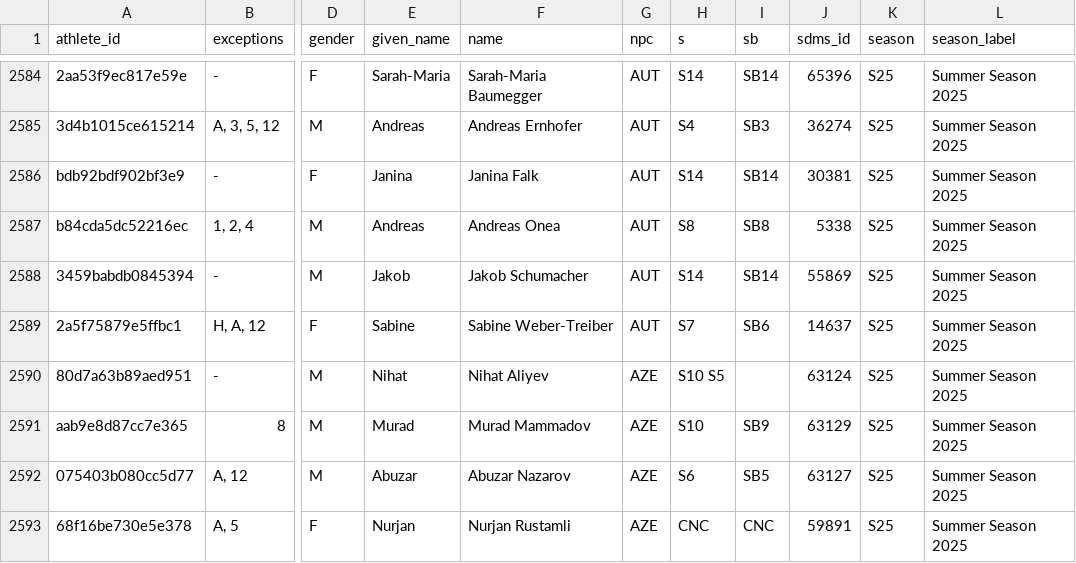
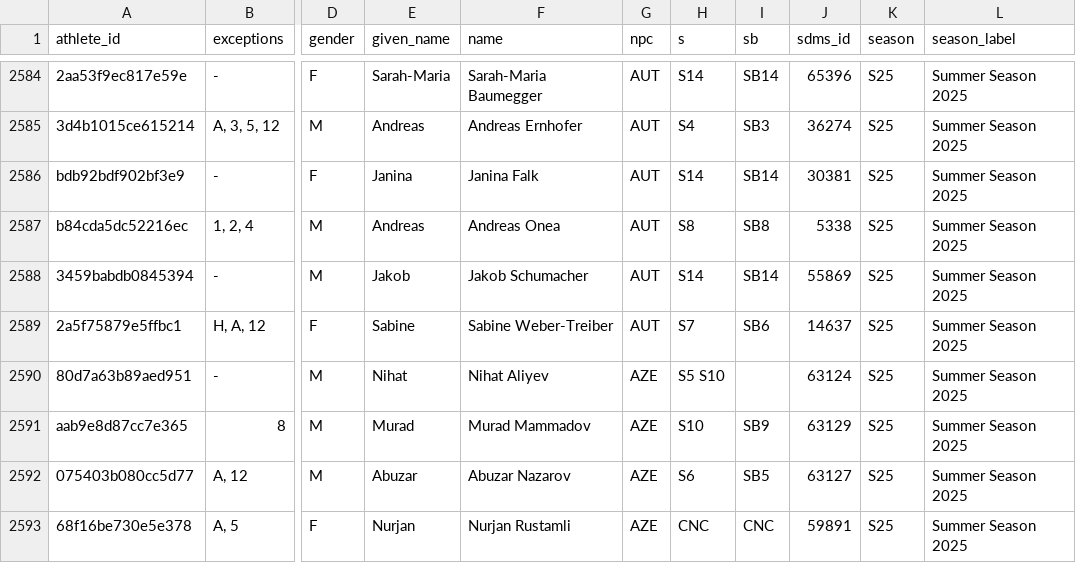
Before and after one commit to OpenWaterXT/1, a CSV file: data/latest.csv, drawn as a sheet; only a part is shown, gaps mark what is left out; the diff names each change by its address in the sheet, - before the commit and + after, or states it on an @@ line.

```diff
--- a/data/latest.csv
+++ b/data/latest.csv
-H2590 (s): S10 S5
+H2590 (s): S5 S10
```
Also changed, not shown: data/seasons/S25.csv, 3 other files.
